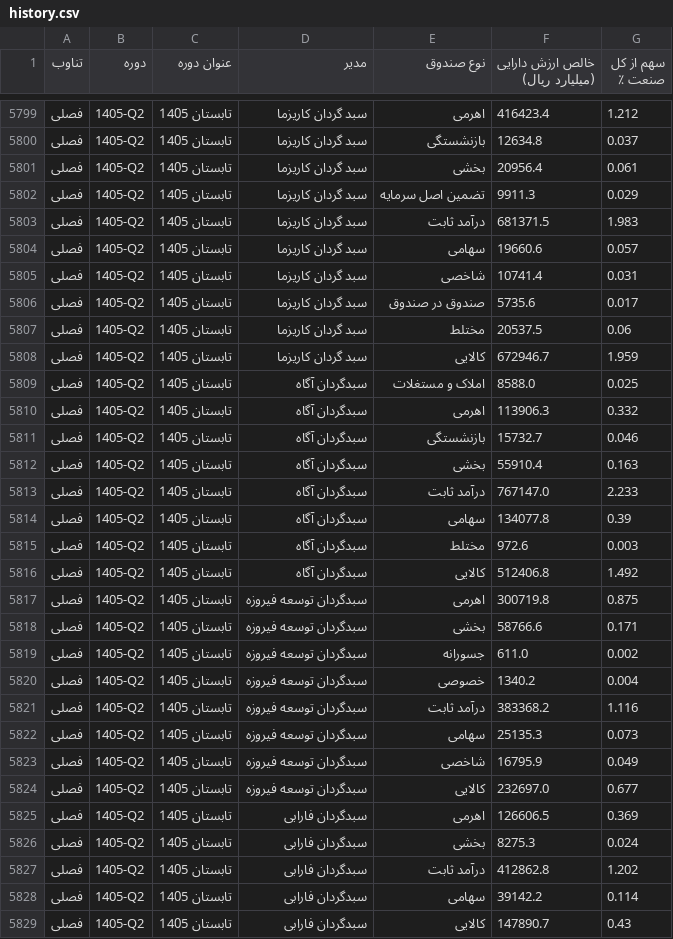
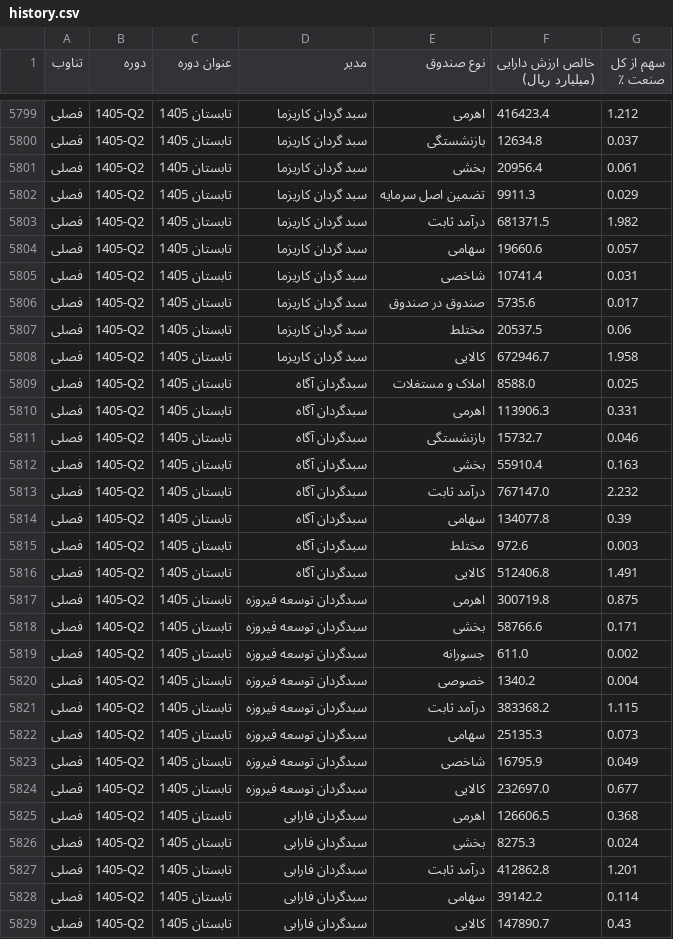
Before and after one commit to gh-azad/fund-market-report, a CSV file: history.csv, drawn as a sheet; only a part is shown, gaps mark what is left out; the diff covers the shown part only.

Commit message:
data update 2026-09-10

```diff
--- a/history.csv
+++ b/history.csv
@@ -5802,3 +5802,3 @@
 فصلی,1405-Q2,تابستان 1405,سبد گردان کاریزما,تضمین اصل سرمایه,9911.3,0.029
-فصلی,1405-Q2,تابستان 1405,سبد گردان کاریزما,درآمد ثابت,681371.5,1.983
+فصلی,1405-Q2,تابستان 1405,سبد گردان کاریزما,درآمد ثابت,681371.5,1.982
 فصلی,1405-Q2,تابستان 1405,سبد گردان کاریزما,سهامی,19660.6,0.057
@@ -5807,11 +5807,11 @@
 فصلی,1405-Q2,تابستان 1405,سبد گردان کاریزما,مختلط,20537.5,0.06
-فصلی,1405-Q2,تابستان 1405,سبد گردان کاریزما,کالایی,672946.7,1.959
+فصلی,1405-Q2,تابستان 1405,سبد گردان کاریزما,کالایی,672946.7,1.958
 فصلی,1405-Q2,تابستان 1405,سبدگردان آگاه,املاک و مستغلات,8588.0,0.025
-فصلی,1405-Q2,تابستان 1405,سبدگردان آگاه,اهرمی,113906.3,0.332
+فصلی,1405-Q2,تابستان 1405,سبدگردان آگاه,اهرمی,113906.3,0.331
 فصلی,1405-Q2,تابستان 1405,سبدگردان آگاه,بازنشستگی,15732.7,0.046
 فصلی,1405-Q2,تابستان 1405,سبدگردان آگاه,بخشی,55910.4,0.163
-فصلی,1405-Q2,تابستان 1405,سبدگردان آگاه,درآمد ثابت,767147.0,2.233
+فصلی,1405-Q2,تابستان 1405,سبدگردان آگاه,درآمد ثابت,767147.0,2.232
 فصلی,1405-Q2,تابستان 1405,سبدگردان آگاه,سهامی,134077.8,0.39
 فصلی,1405-Q2,تابستان 1405,سبدگردان آگاه,مختلط,972.6,0.003
-فصلی,1405-Q2,تابستان 1405,سبدگردان آگاه,کالایی,512406.8,1.492
+فصلی,1405-Q2,تابستان 1405,سبدگردان آگاه,کالایی,512406.8,1.491
 فصلی,1405-Q2,تابستان 1405,سبدگردان توسعه فیروزه,اهرمی,300719.8,0.875
@@ -5820,3 +5820,3 @@
 فصلی,1405-Q2,تابستان 1405,سبدگردان توسعه فیروزه,خصوصی,1340.2,0.004
-فصلی,1405-Q2,تابستان 1405,سبدگردان توسعه فیروزه,درآمد ثابت,383368.2,1.116
+فصلی,1405-Q2,تابستان 1405,سبدگردان توسعه فیروزه,درآمد ثابت,383368.2,1.115
 فصلی,1405-Q2,تابستان 1405,سبدگردان توسعه فیروزه,سهامی,25135.3,0.073
@@ -5824,5 +5824,5 @@
 فصلی,1405-Q2,تابستان 1405,سبدگردان توسعه فیروزه,کالایی,232697.0,0.677
-فصلی,1405-Q2,تابستان 1405,سبدگردان فارابی,اهرمی,126606.5,0.369
+فصلی,1405-Q2,تابستان 1405,سبدگردان فارابی,اهرمی,126606.5,0.368
 فصلی,1405-Q2,تابستان 1405,سبدگردان فارابی,بخشی,8275.3,0.024
-فصلی,1405-Q2,تابستان 1405,سبدگردان فارابی,درآمد ثابت,412862.8,1.202
+فصلی,1405-Q2,تابستان 1405,سبدگردان فارابی,درآمد ثابت,412862.8,1.201
 فصلی,1405-Q2,تابستان 1405,سبدگردان فارابی,سهامی,39142.2,0.114
```
Also changed, not shown: 59 edited cells elsewhere in this file, history_monthly.csv, history_quarterly.csv, 1 other file.
